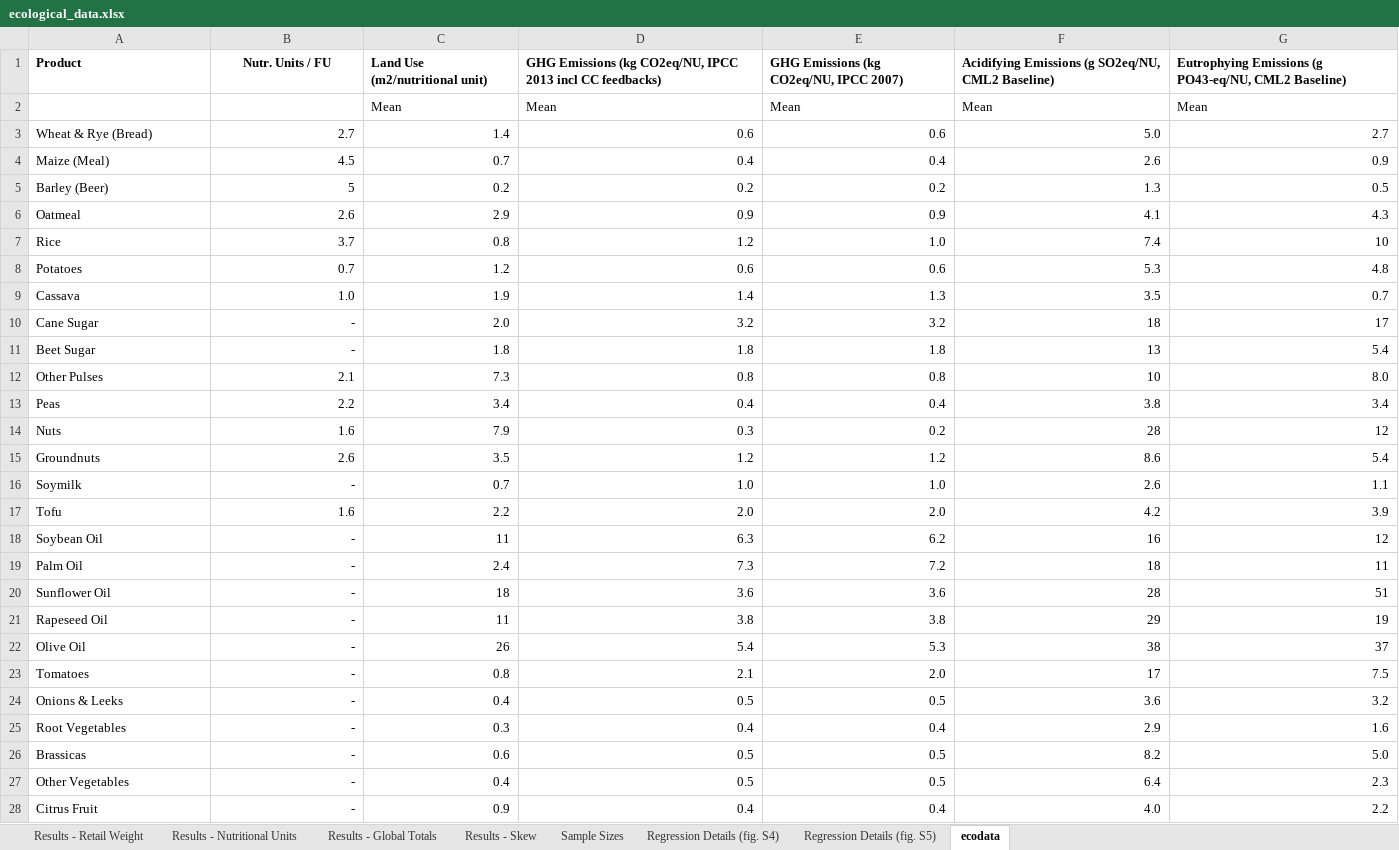
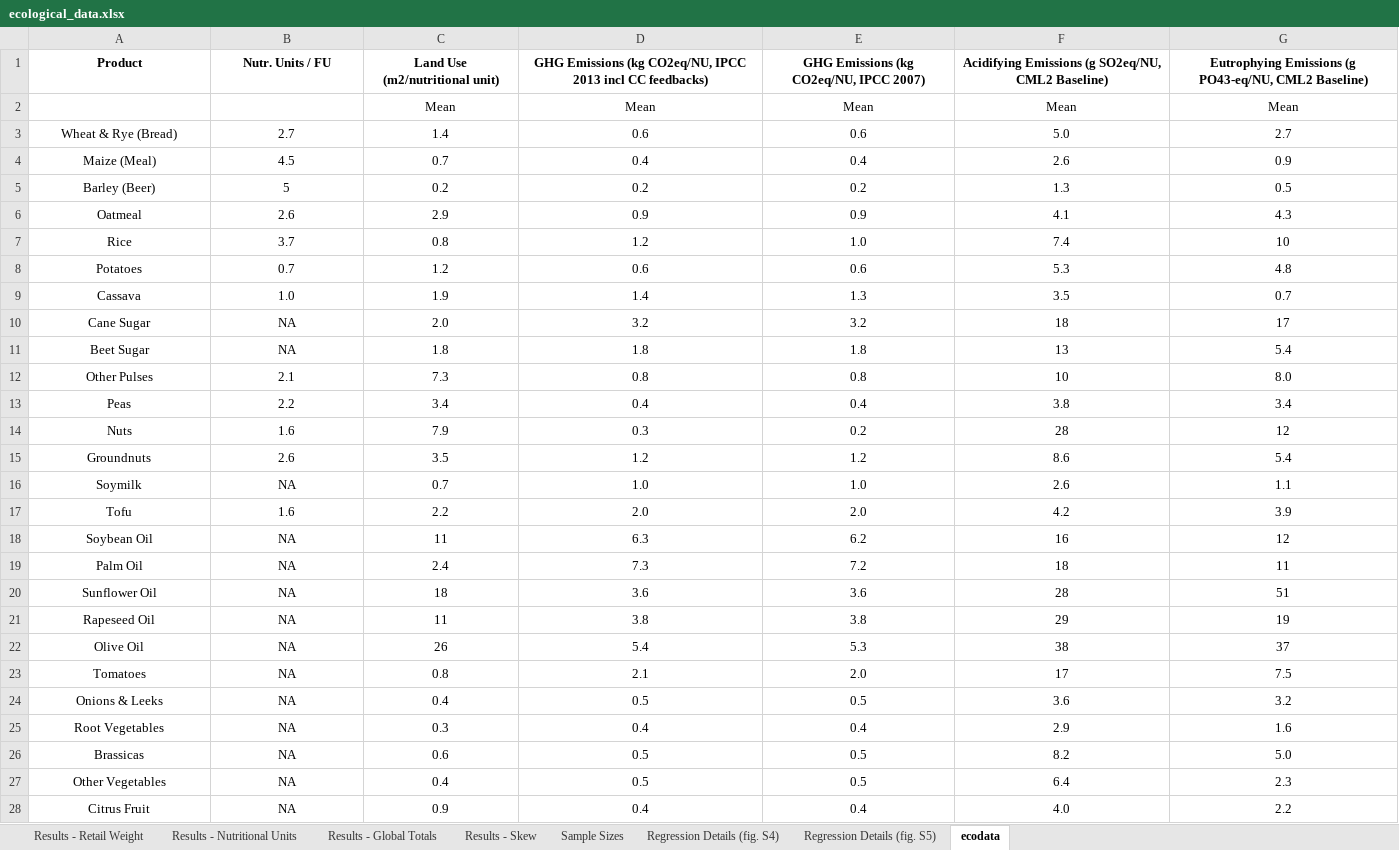
Before and after one commit to williampeoch/ecoMeal, an Excel workbook: data/ecological_data.xlsx, sheet ecodata, drawn as a sheet; only a part is shown; values as stored, in another font and other column widths than the file's, no borders; the diff covers the shown part only; the diff names each change by its address in the sheet, - before the commit and + after, or states it on an @@ line.

```diff
--- a/data/ecological_data.xlsx (sheet ecodata)
+++ b/data/ecological_data.xlsx (sheet ecodata)
-A1 alignment: left
+A1 alignment: center
-C1:G1 alignment: left
+C1:G1 alignment: center
-C2:G2 alignment: left
+C2:G2 alignment: center
-A3:A28 alignment: left
+A3:A28 alignment: center
-B3:G28 alignment: right
+B3:G28 alignment: center
-B10:B11 (Nutr. Units / FU): -
+B10:B11 (Nutr. Units / FU): NA
-B16 (Nutr. Units / FU): -
+B16 (Nutr. Units / FU): NA
-B18:B28 (Nutr. Units / FU): -
+B18:B28 (Nutr. Units / FU): NA
```
Also changed, not shown: 5 removed rows, 5 edited cells and cell formats elsewhere in this sheet, data/nutritional_data.xlsx, 5 other files.
